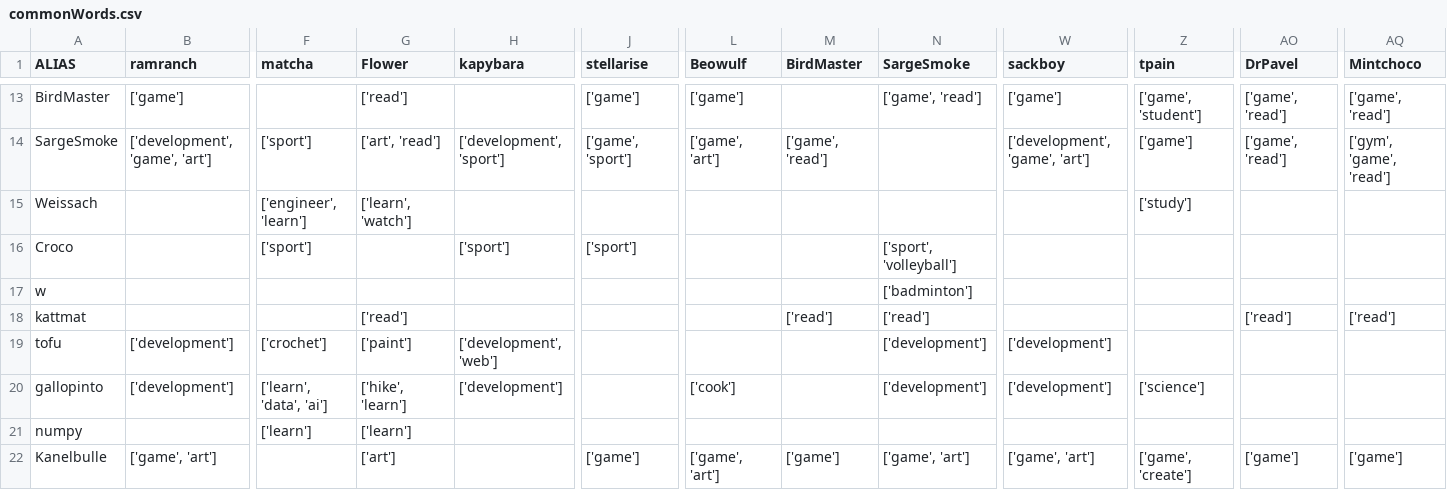
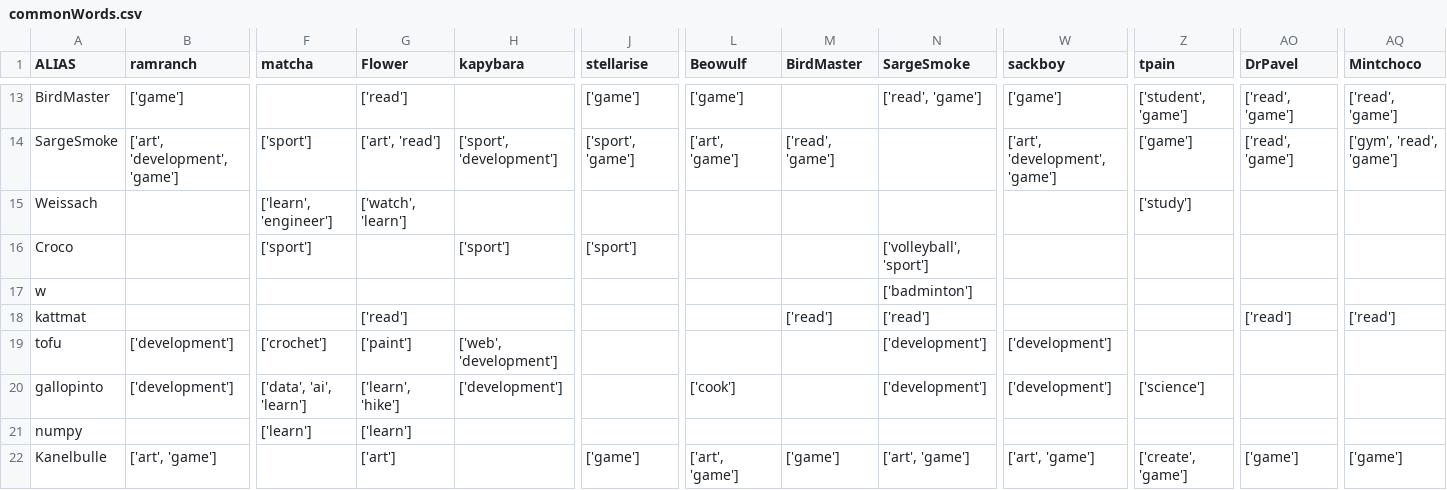
Before and after one commit to 1HD22/1HD22.github.io, a CSV file: data/commonWords.csv, drawn as a sheet; only a part is shown, gaps mark what is left out; the diff covers the shown part only; the diff names each change by its address in the sheet, - before the commit and + after, or states it on an @@ line.

```diff
--- a/data/commonWords.csv
+++ b/data/commonWords.csv
-N13 (SargeSmoke): ['game', 'read']
+N13 (SargeSmoke): ['read', 'game']
-Z13 (tpain): ['game', 'student']
+Z13 (tpain): ['student', 'game']
-AO13:AO14 (DrPavel): ['game', 'read']
+AO13:AO14 (DrPavel): ['read', 'game']
-AQ13 (Mintchoco): ['game', 'read']
+AQ13 (Mintchoco): ['read', 'game']
-B14 (ramranch): ['development', 'game', 'art']
+B14 (ramranch): ['art', 'development', 'game']
-H14 (kapybara): ['development', 'sport']
+H14 (kapybara): ['sport', 'development']
-J14 (stellarise): ['game', 'sport']
+J14 (stellarise): ['sport', 'game']
-L14 (Beowulf): ['game', 'art']
+L14 (Beowulf): ['art', 'game']
-M14 (BirdMaster): ['game', 'read']
+M14 (BirdMaster): ['read', 'game']
-W14 (sackboy): ['development', 'game', 'art']
+W14 (sackboy): ['art', 'development', 'game']
-AQ14 (Mintchoco): ['gym', 'game', 'read']
+AQ14 (Mintchoco): ['gym', 'read', 'game']
-F15 (matcha): ['engineer', 'learn']
+F15 (matcha): ['learn', 'engineer']
-G15 (Flower): ['learn', 'watch']
+G15 (Flower): ['watch', 'learn']
-N16 (SargeSmoke): ['sport', 'volleyball']
+N16 (SargeSmoke): ['volleyball', 'sport']
-H19 (kapybara): ['development', 'web']
+H19 (kapybara): ['web', 'development']
-F20 (matcha): ['learn', 'data', 'ai']
+F20 (matcha): ['data', 'ai', 'learn']
-G20 (Flower): ['hike', 'learn']
+G20 (Flower): ['learn', 'hike']
-B22 (ramranch): ['game', 'art']
+B22 (ramranch): ['art', 'game']
-L22 (Beowulf): ['game', 'art']
+L22 (Beowulf): ['art', 'game']
-N22 (SargeSmoke): ['game', 'art']
+N22 (SargeSmoke): ['art', 'game']
-W22 (sackboy): ['game', 'art']
+W22 (sackboy): ['art', 'game']
-Z22 (tpain): ['game', 'create']
+Z22 (tpain): ['create', 'game']
```
Also changed, not shown: 75 edited cells elsewhere in this file, data/commonWordsCount.csv, 3 other files.
